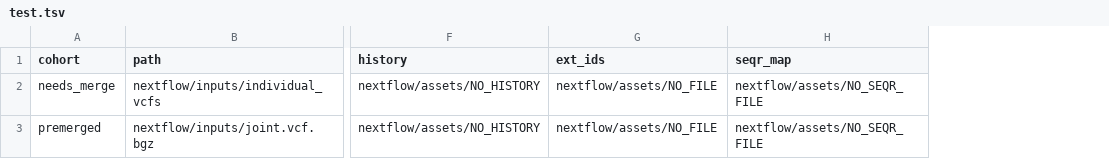
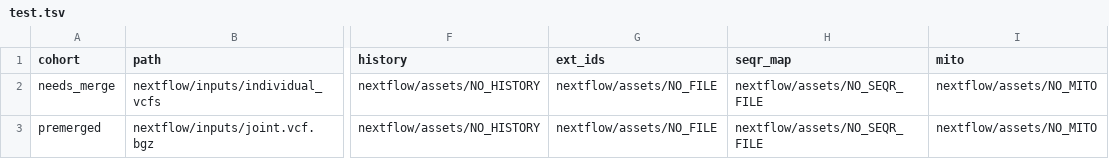
Before and after one commit to populationgenomics/talos, a TSV file: nextflow/inputs/test.tsv, drawn as a sheet; only a part is shown, gaps mark what is left out; the diff names each change by its address in the sheet, - before the commit and + after, or states it on an @@ line.

Commit message:
integrated optionally into nextflow

```diff
--- a/nextflow/inputs/test.tsv
+++ b/nextflow/inputs/test.tsv
+column I (mito), rows 2-3: nextflow/assets/NO_MITO | nextflow/assets/NO_MITO
```
Also changed, not shown: 8 other files.
